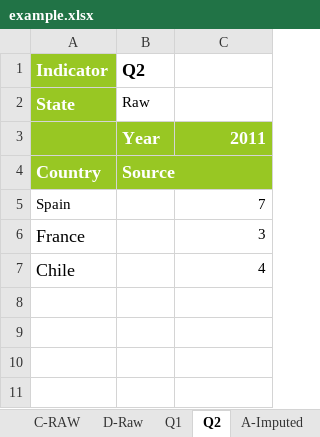
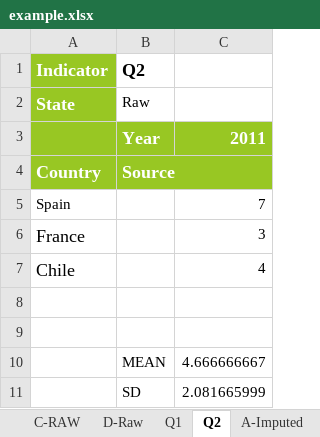
Before and after one commit to weso/computex, an Excel workbook: ontology/examples/example.xlsx, sheet Q2, drawn as a sheet; values as stored, in another font and other column widths than the file's, no borders; the diff names each change by its address in the sheet, - before the commit and + after, or states it on an @@ line.

Commit message:
All RDF Cube tests converted. Standard deviation and mean sparql queries

```diff
--- a/ontology/examples/example.xlsx (sheet Q2)
+++ b/ontology/examples/example.xlsx (sheet Q2)
+row 8: (empty)
+row 9: (empty)
+row 10:  | MEAN | 4.666666667
+row 11:  | SD | 2.081665999
```
Also changed, not shown: sheet A-Normalised, sheet A-Imputed, sheet C-Imputed, sheet Q1, sheet A-RAW, other sheet tabs, 40 other files.
